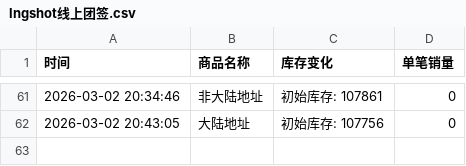
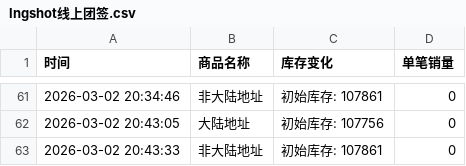
Before and after one commit to Wenjun216/h2h.github.io, a CSV file: lngshot线上团签.csv, drawn as a sheet; only a part is shown, gaps mark what is left out; the diff names each change by its address in the sheet, - before the commit and + after, or states it on an @@ line.

Commit message:
自动更新数据 2026-03-02 20:43:33

```diff
--- a/lngshot线上团签.csv
+++ b/lngshot线上团签.csv
+row 63: 2026-03-02 20:43:33 | 非大陆地址 | 初始库存: 107861 | 0
```
